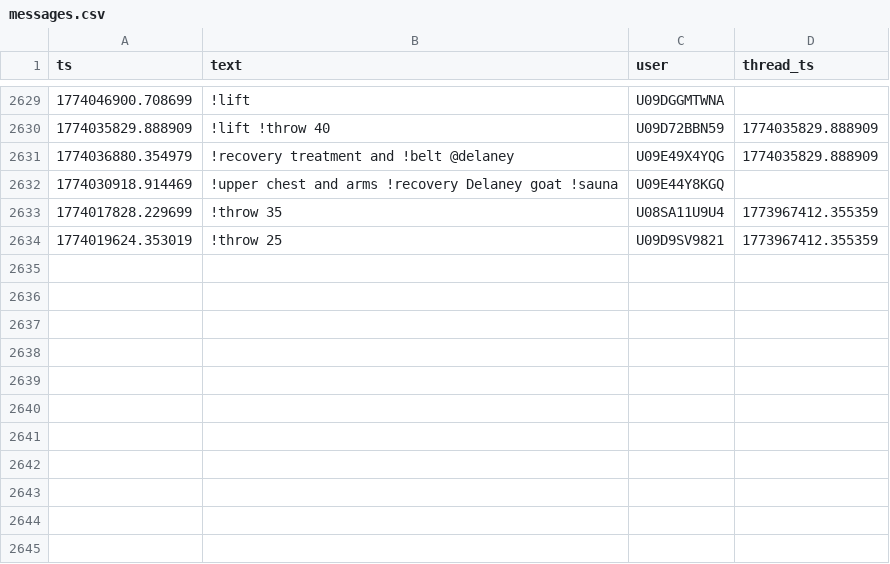
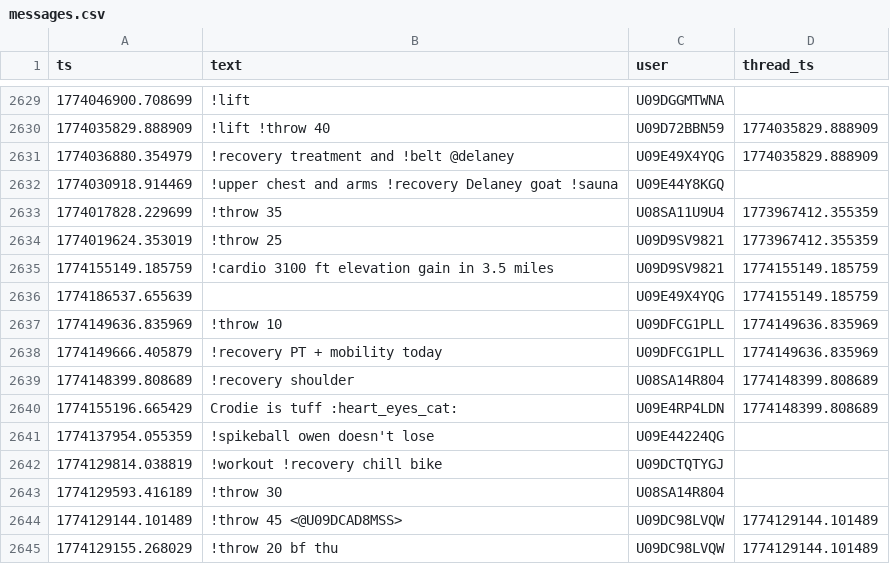
Before and after one commit to MGreenberg58/slackbot-main, a CSV file: messages.csv, drawn as a sheet; only a part is shown, gaps mark what is left out; the diff covers the shown part only; the diff names each change by its address in the sheet, - before the commit and + after, or states it on an @@ line.

```diff
--- a/messages.csv
+++ b/messages.csv
+row 2635: 1774155149.185759 | !cardio 3100 ft elevation gain in 3.5 miles | U09D9SV9821 | 1774155149.185759
+row 2636: 1774186537.655639 |  | U09E49X4YQG | 1774155149.185759
+row 2637: 1774149636.835969 | !throw 10 | U09DFCG1PLL | 1774149636.835969
+row 2638: 1774149666.405879 | !recovery PT + mobility today | U09DFCG1PLL | 1774149636.835969
+row 2639: 1774148399.808689 | !recovery shoulder | U08SA14R804 | 1774148399.808689
+row 2640: 1774155196.665429 | Crodie is tuff :heart_eyes_cat: | U09E4RP4LDN | 1774148399.808689
+row 2641: 1774137954.055359 | !spikeball owen doesn't lose | U09E44224QG
+row 2642: 1774129814.038819 | !workout !recovery chill bike | U09DCTQTYGJ
+row 2643: 1774129593.416189 | !throw 30 | U08SA14R804
+row 2644: 1774129144.101489 | !throw 45 <@U09DCAD8MSS> | U09DC98LVQW | 1774129144.101489
+row 2645: 1774129155.268029 | !throw 20 bf thu | U09DC98LVQW | 1774129144.101489
```
Also changed, not shown: 11 added rows elsewhere in this file.
